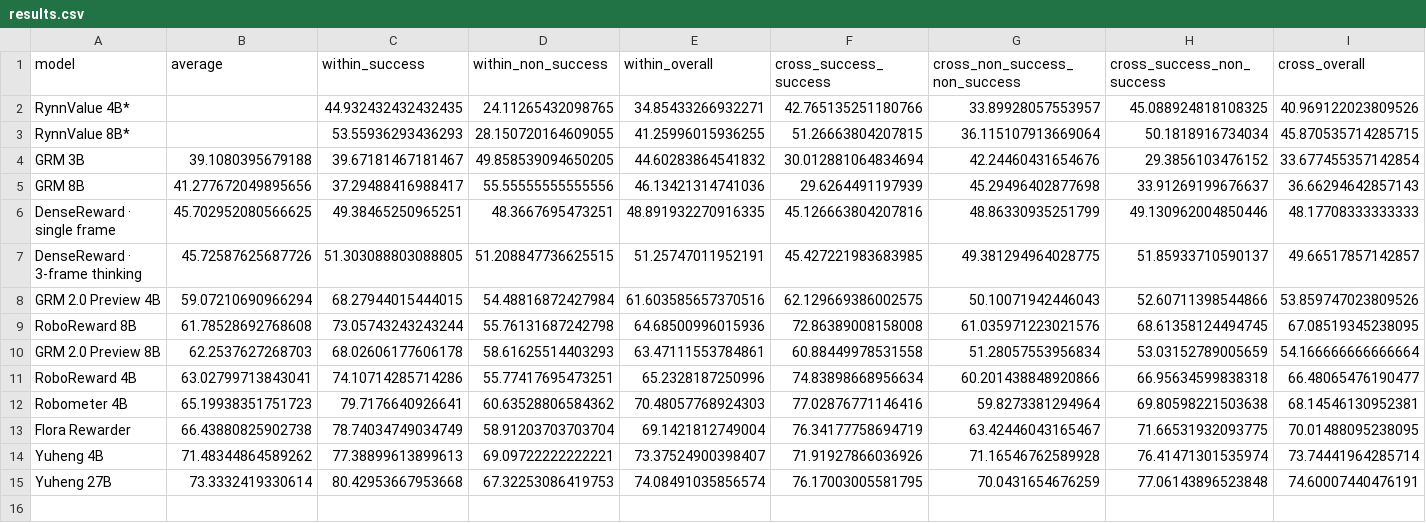
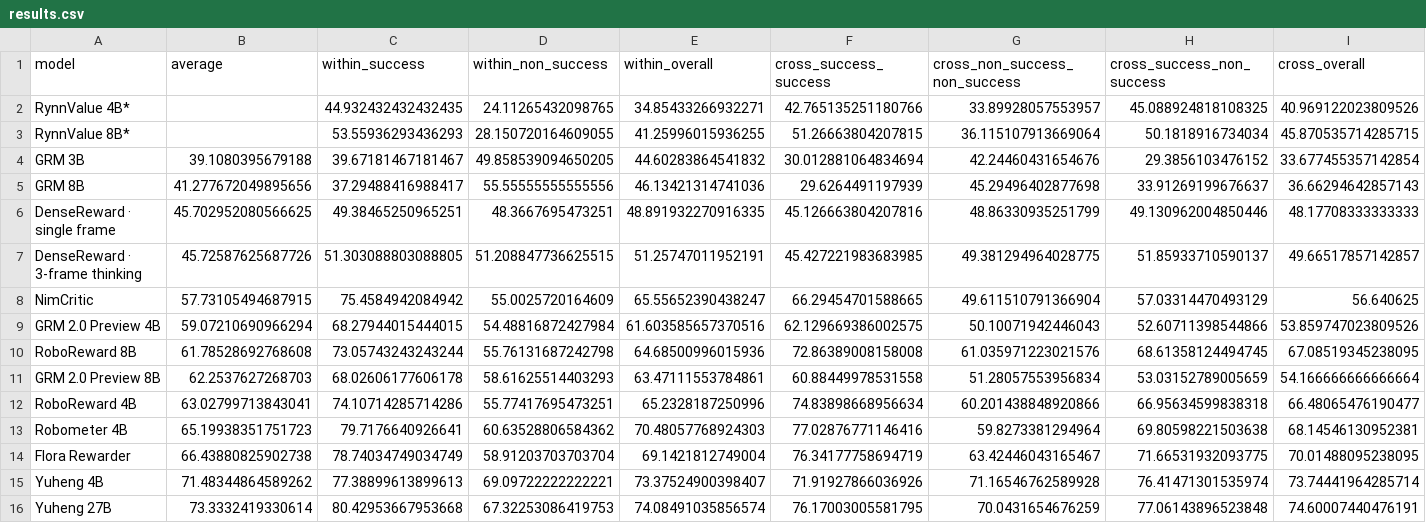
Before and after one commit to primotion-ai/paimon-eval.github.io, a CSV file: assets/benchmark/ood_20261031/results.csv, drawn as a sheet; only a part is shown; rows hold the shown columns only; the diff names each change by its address in the sheet, - before the commit and + after, or states it on an @@ line.

Commit message:
Add NimCritic to benchmark chart and full results

```diff
--- a/assets/benchmark/ood_20261031/results.csv
+++ b/assets/benchmark/ood_20261031/results.csv
+row 8: NimCritic | 57.73105494687915 | 75.4584942084942 | 55.0025720164609 | 65.55652390438247 | 66.29454701588665 | 49.611510791366904 | 57.03314470493129 | 56.640625
```
Also changed, not shown: 4 other files.
